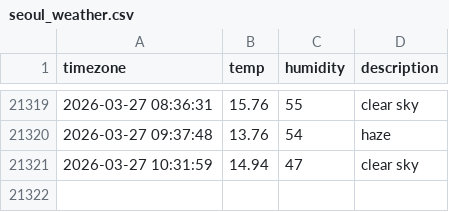
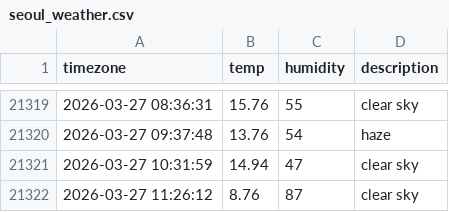
Before and after one commit to woohyukleee/seoul_weather, a CSV file: seoul_weather.csv, drawn as a sheet; only a part is shown, gaps mark what is left out.

```diff
--- a/seoul_weather.csv
+++ b/seoul_weather.csv
@@ -21321 +21321,2 @@ timezone,temp,humidity,description
 2026-03-27 10:31:59,14.94,47,clear sky
+2026-03-27 11:26:12,8.76,87,clear sky
```
